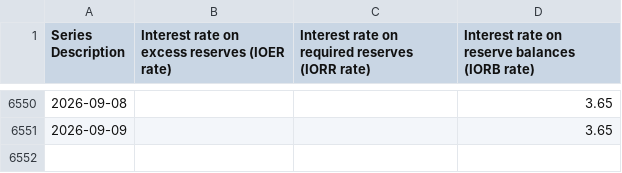
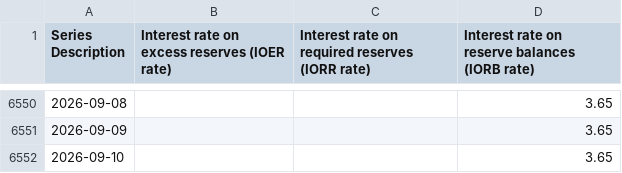
Before and after one commit to Vincizh/market-fragility-dashboard, a CSV file: data/fred-cache/IORB_FRB.csv, drawn as a sheet; only a part is shown, gaps mark what is left out; the diff names each change by its address in the sheet, - before the commit and + after, or states it on an @@ line.

```diff
--- a/data/fred-cache/IORB_FRB.csv
+++ b/data/fred-cache/IORB_FRB.csv
+row 6552: 2026-09-10 |  |  | 3.65
```
Also changed, not shown: 1 other file.
